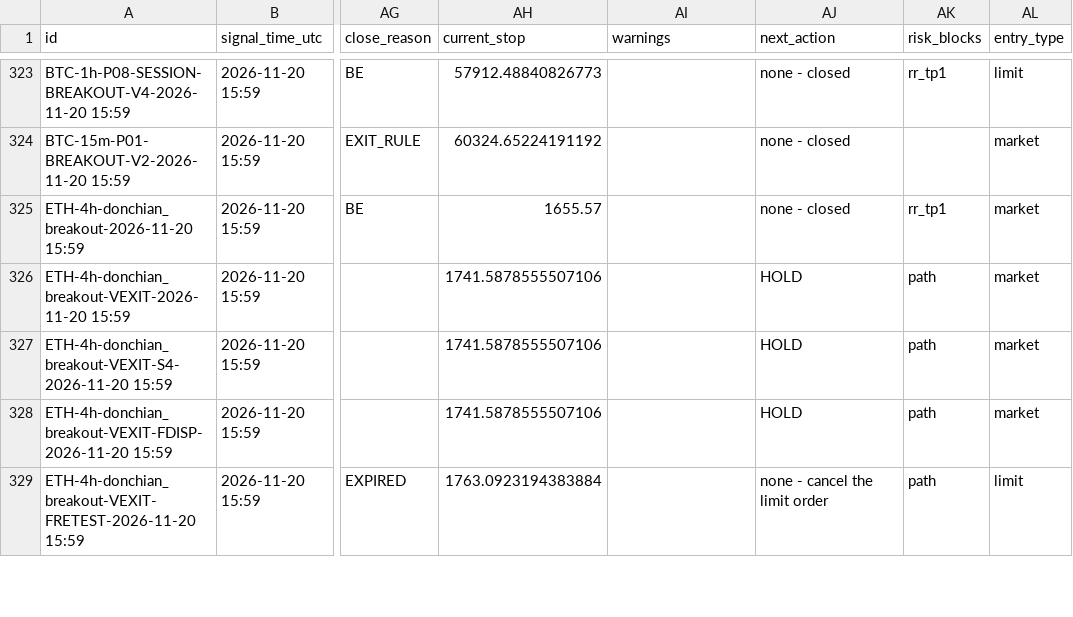
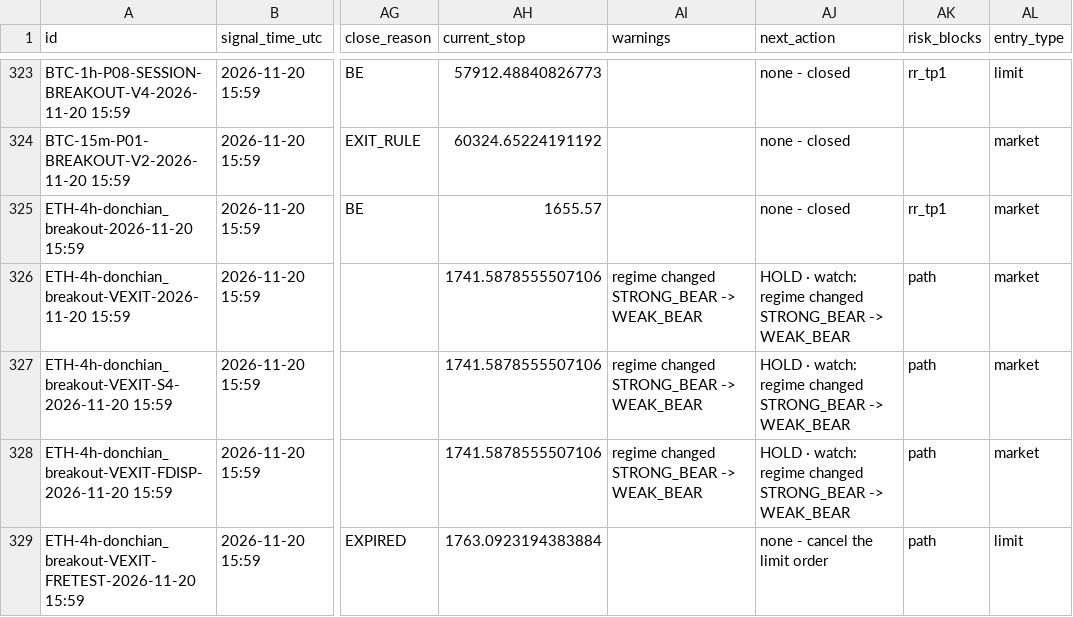
Before and after one commit to mayastraglobal-ui/crypto-signal-agent, a CSV file: reports/signals_log.csv, drawn as a sheet; only a part is shown, gaps mark what is left out; the diff covers the shown part only; the diff names each change by its address in the sheet, - before the commit and + after, or states it on an @@ line.

```diff
--- a/reports/signals_log.csv
+++ b/reports/signals_log.csv
-AI326:AI328 (warnings): (empty)
+AI326:AI328 (warnings): regime changed STRONG_BEAR -> WEAK_BEAR
-AJ326:AJ328 (next_action): HOLD
+AJ326:AJ328 (next_action): HOLD · watch: regime changed STRONG_BEAR -> WEAK_BEAR
```
Also changed, not shown: 20 edited cells elsewhere in this file, reports/strategy_scoreboard.csv, 18 other files.
